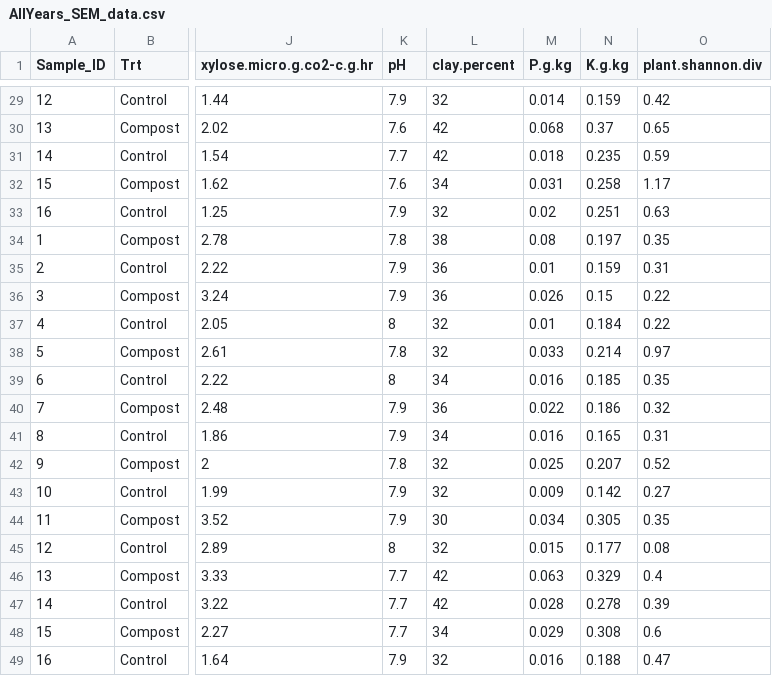
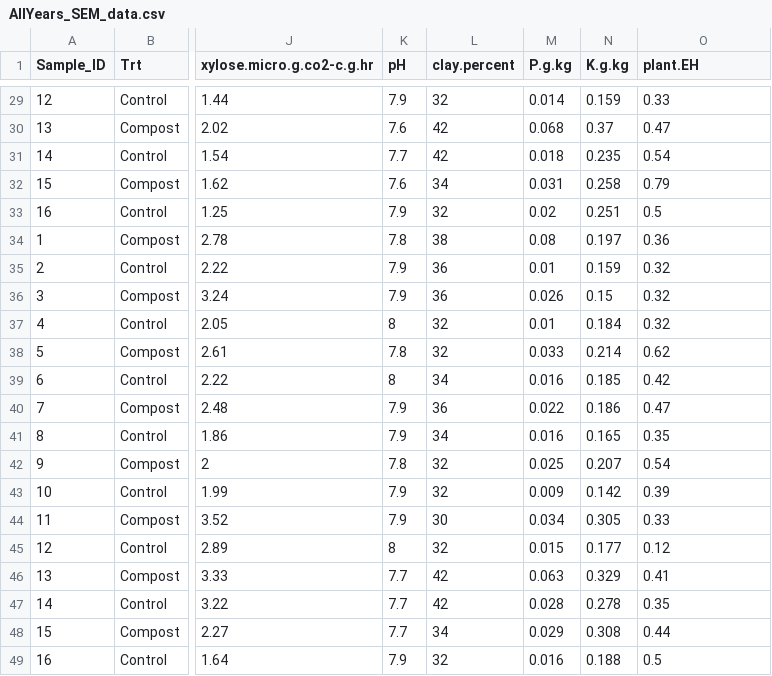
Before and after one commit to scmcclelland/joint-mediation-study, a CSV file: data/AllYears_SEM_data.csv, drawn as a sheet; only a part is shown, gaps mark what is left out; the diff covers the shown part only; the diff names each change by its address in the sheet, - before the commit and + after, or states it on an @@ line.

```diff
--- a/data/AllYears_SEM_data.csv
+++ b/data/AllYears_SEM_data.csv
-O1: plant.shannon.div
+O1: plant.EH
-O29 (plant.EH): 0.42
+O29 (plant.EH): 0.33
-O30 (plant.EH): 0.65
+O30 (plant.EH): 0.47
-O31 (plant.EH): 0.59
+O31 (plant.EH): 0.54
-O32 (plant.EH): 1.17
+O32 (plant.EH): 0.79
-O33 (plant.EH): 0.63
+O33 (plant.EH): 0.5
-O34 (plant.EH): 0.35
+O34 (plant.EH): 0.36
-O35 (plant.EH): 0.31
+O35 (plant.EH): 0.32
-O36:O37 (plant.EH): 0.22
+O36:O37 (plant.EH): 0.32
-O38 (plant.EH): 0.97
+O38 (plant.EH): 0.62
-O39 (plant.EH): 0.35
+O39 (plant.EH): 0.42
-O40 (plant.EH): 0.32
+O40 (plant.EH): 0.47
-O41 (plant.EH): 0.31
+O41 (plant.EH): 0.35
-O42 (plant.EH): 0.52
+O42 (plant.EH): 0.54
-O43 (plant.EH): 0.27
+O43 (plant.EH): 0.39
-O44 (plant.EH): 0.35
+O44 (plant.EH): 0.33
-O45 (plant.EH): 0.08
+O45 (plant.EH): 0.12
-O46 (plant.EH): 0.4
+O46 (plant.EH): 0.41
-O47 (plant.EH): 0.39
+O47 (plant.EH): 0.35
-O48 (plant.EH): 0.6
+O48 (plant.EH): 0.44
-O49 (plant.EH): 0.47
+O49 (plant.EH): 0.5
```
Also changed, not shown: 27 edited cells elsewhere in this file, data/AllYears_Plant_Diversity.csv, 3 other files.
